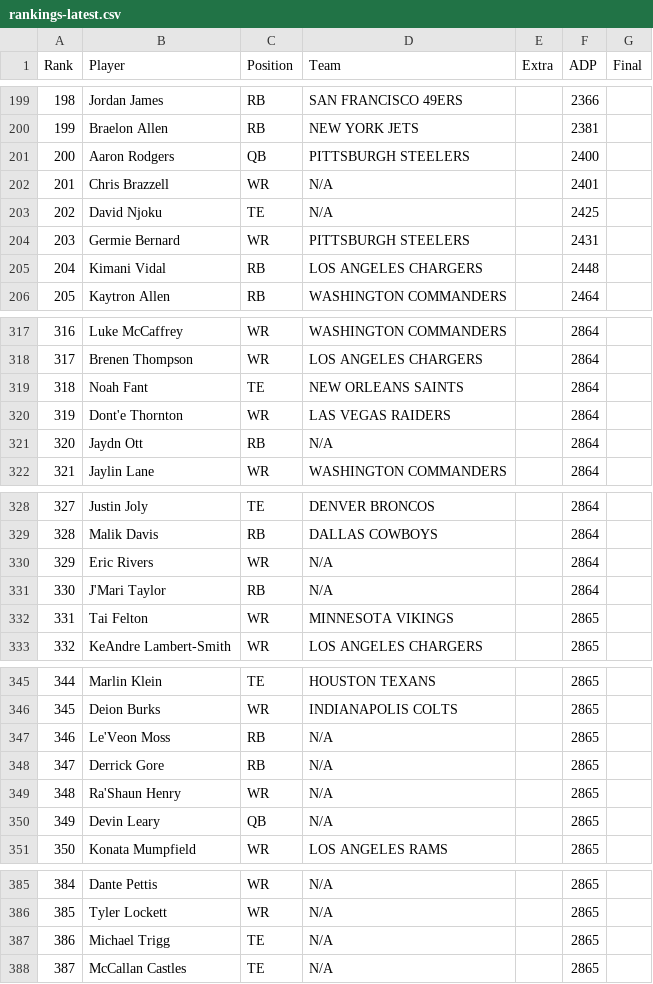
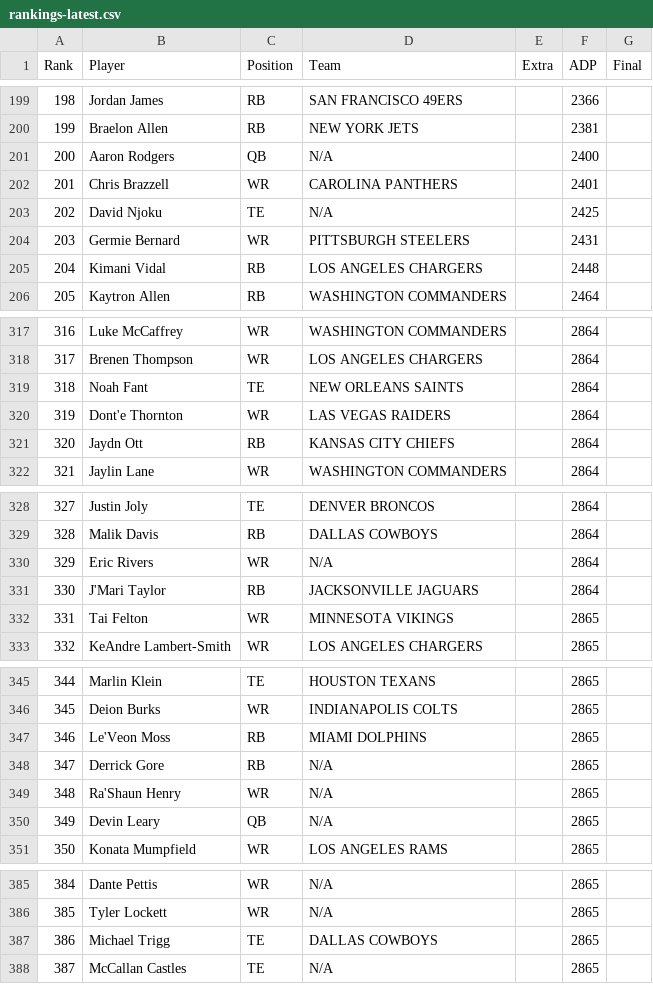
Before and after one commit to Louieza23/draft-compass-rankings, a CSV file: data/processed/underdog/rankings-latest.csv, drawn as a sheet; only a part is shown, gaps mark what is left out; the diff covers the shown part only.

```diff
--- a/data/processed/underdog/rankings-latest.csv
+++ b/data/processed/underdog/rankings-latest.csv
@@ -200,4 +200,4 @@ Rank,Player,Position,Team,Extra,ADP,Final
 199,Braelon Allen,RB,NEW YORK JETS,,2381,
-200,Aaron Rodgers,QB,PITTSBURGH STEELERS,,2400,
-201,Chris Brazzell,WR,N/A,,2401,
+200,Aaron Rodgers,QB,N/A,,2400,
+201,Chris Brazzell,WR,CAROLINA PANTHERS,,2401,
 202,David Njoku,TE,N/A,,2425,
@@ -320,3 +320,3 @@ Rank,Player,Position,Team,Extra,ADP,Final
 319,Dont'e Thornton,WR,LAS VEGAS RAIDERS,,2864,
-320,Jaydn Ott,RB,N/A,,2864,
+320,Jaydn Ott,RB,KANSAS CITY CHIEFS,,2864,
 321,Jaylin Lane,WR,WASHINGTON COMMANDERS,,2864,
@@ -330,3 +330,3 @@ Rank,Player,Position,Team,Extra,ADP,Final
 329,Eric Rivers,WR,N/A,,2864,
-330,J'Mari Taylor,RB,N/A,,2864,
+330,J'Mari Taylor,RB,JACKSONVILLE JAGUARS,,2864,
 331,Tai Felton,WR,MINNESOTA VIKINGS,,2865,
@@ -346,3 +346,3 @@ Rank,Player,Position,Team,Extra,ADP,Final
 345,Deion Burks,WR,INDIANAPOLIS COLTS,,2865,
-346,Le'Veon Moss,RB,N/A,,2865,
+346,Le'Veon Moss,RB,MIAMI DOLPHINS,,2865,
 347,Derrick Gore,RB,N/A,,2865,
@@ -386,3 +386,3 @@ Rank,Player,Position,Team,Extra,ADP,Final
 385,Tyler Lockett,WR,N/A,,2865,
-386,Michael Trigg,TE,N/A,,2865,
+386,Michael Trigg,TE,DALLAS COWBOYS,,2865,
 387,McCallan Castles,TE,N/A,,2865,
```
Also changed, not shown: 1 edited cell elsewhere in this file, data/processed/fantasycalc/rankings-dynasty_1qb-latest.csv, data/processed/fantasycalc/rankings-dynasty_2qb-latest.csv, 27 other files.
